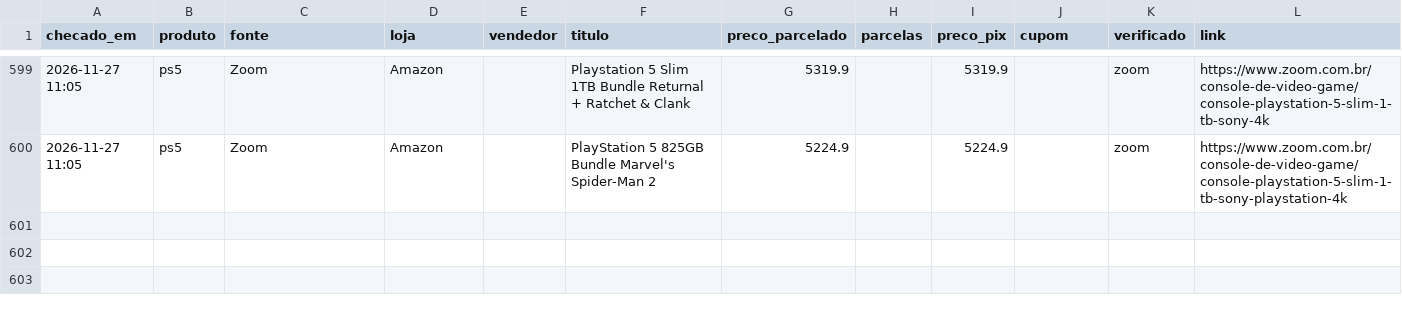
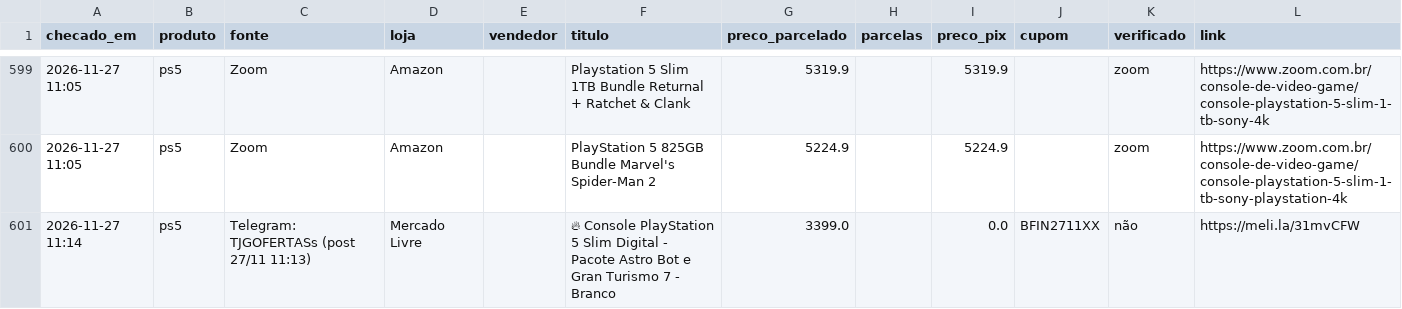
Before and after one commit to leo-barbieri/monitor-precos, a CSV file: data/historico.csv, drawn as a sheet; only a part is shown, gaps mark what is left out; the diff names each change by its address in the sheet, - before the commit and + after, or states it on an @@ line.

```diff
--- a/data/historico.csv
+++ b/data/historico.csv
+row 601: 2026-11-27 11:14 | ps5 | Telegram: TJGOFERTASs (post 27/11 11:13) | Mercado Livre |  | 🔥 Console PlayStation 5 Slim Digital - Pacote Astro Bot e Gran Turismo 7 - Branco | 3399.0 |  | 0.0 | BFIN2711XX | não | https://meli.la/31mvCFW
```
Also changed, not shown: 1 other file.
